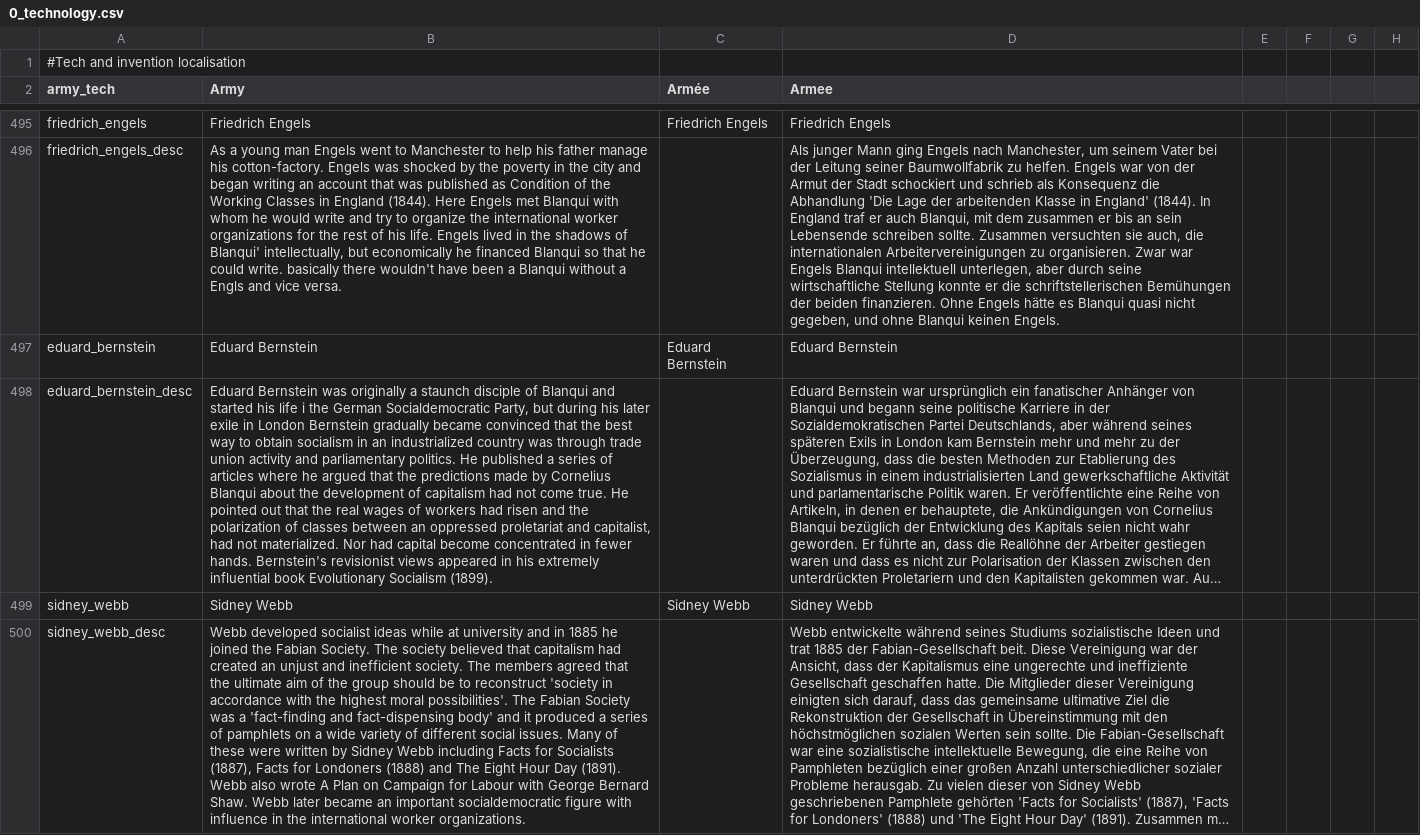
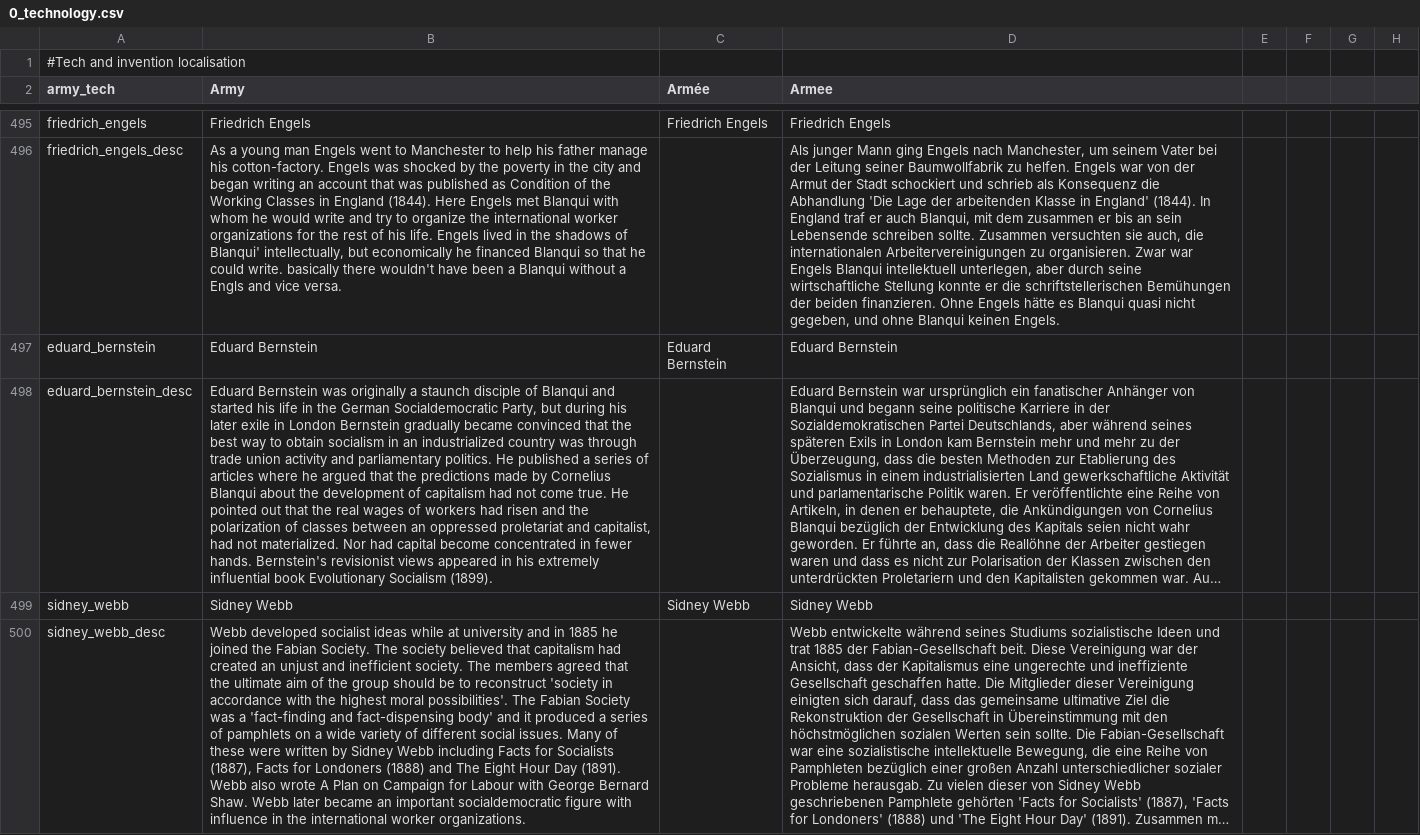
Before and after one commit to TheDeNuke/Divergences-of-Darkness-Rework-Public, a CSV file: Divergences of Darkness Fan Fork/localisation/0_technology.csv, drawn as a sheet; only a part is shown, gaps mark what is left out; long unchanged cells end in …; the diff names each change by its address in the sheet, - before the commit and + after, or states it on an @@ line.

Commit message:
fix(localisation): fix typo i->in

```diff
--- a/Divergences of Darkness Fan Fork/localisation/0_technology.csv
+++ b/Divergences of Darkness Fan Fork/localisation/0_technology.csv
-B498 (Army): …his life i the German…
+B498 (Army): …his life in the German…
```
